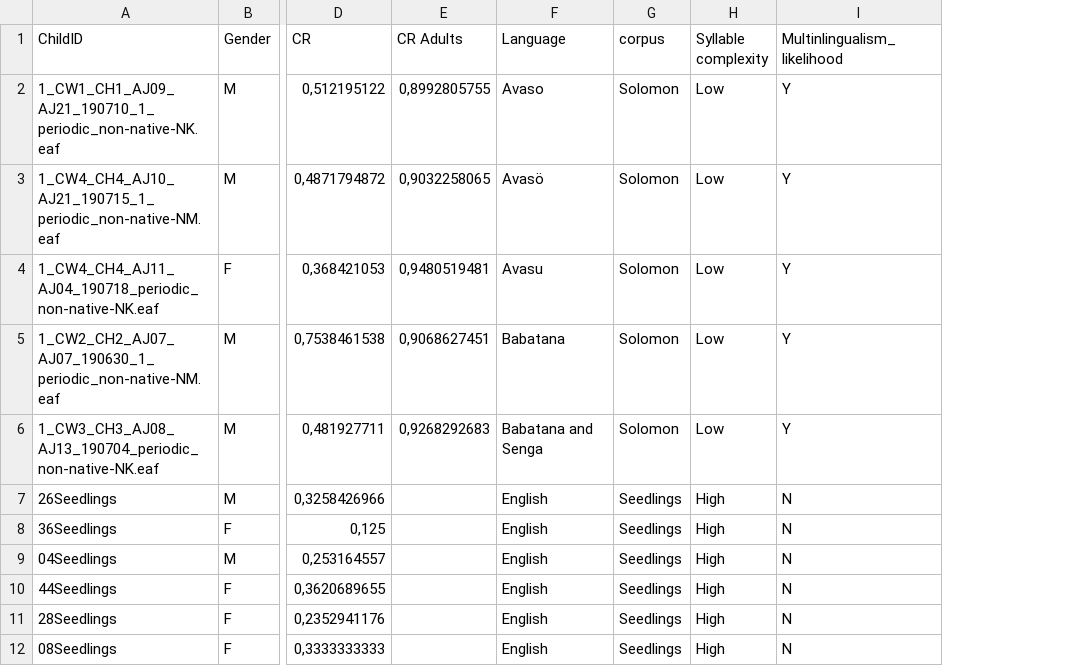
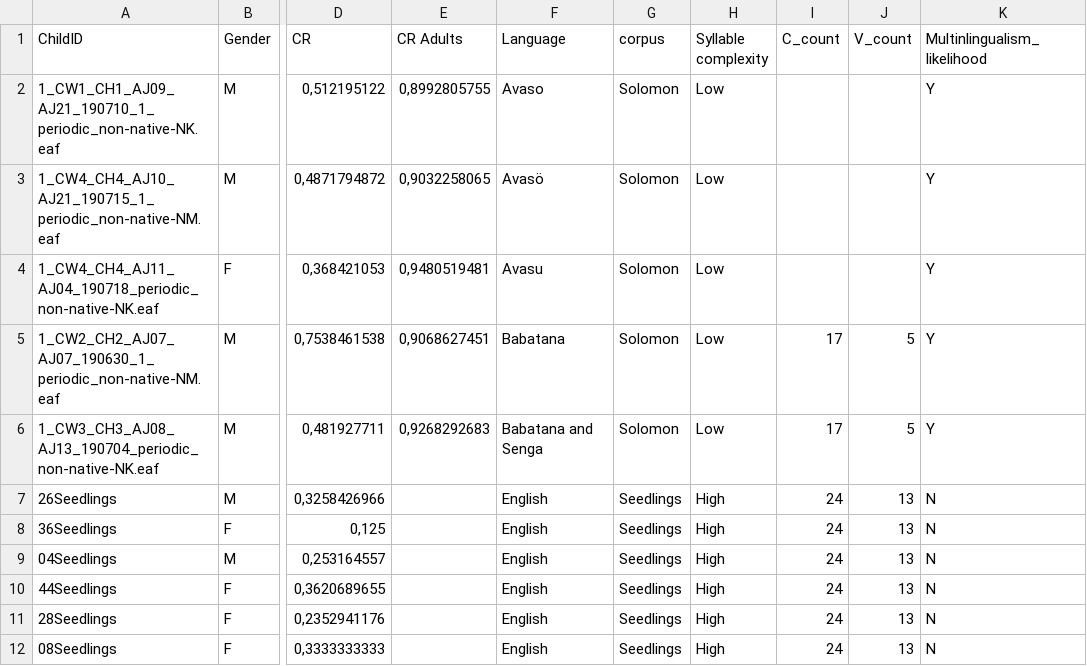
Before and after one commit to LAAC-LSCP/LangComplexity, a CSV file: Data/CR_by_child.csv, drawn as a sheet; only a part is shown, gaps mark what is left out; the diff names each change by its address in the sheet, - before the commit and + after, or states it on an @@ line.

Commit message:
Update CR_by_child.csv

```diff
--- a/Data/CR_by_child.csv
+++ b/Data/CR_by_child.csv
+column I (C_count), rows 5-12: 17 | 17 | 24 | 24 | 24 | 24 | 24 | 24
+column J (V_count), rows 5-12: 5 | 5 | 13 | 13 | 13 | 13 | 13 | 13
```
